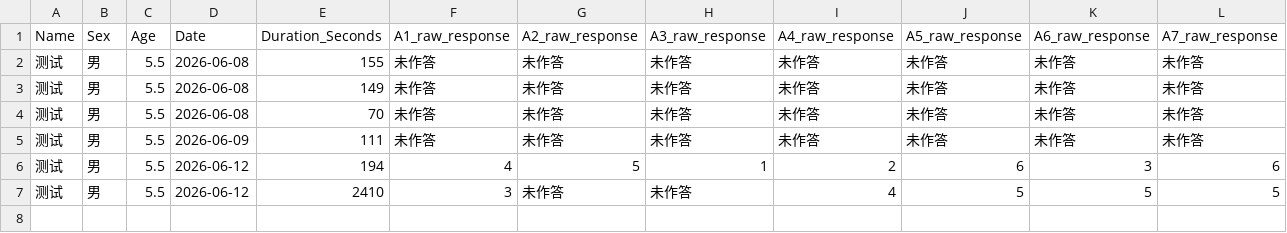
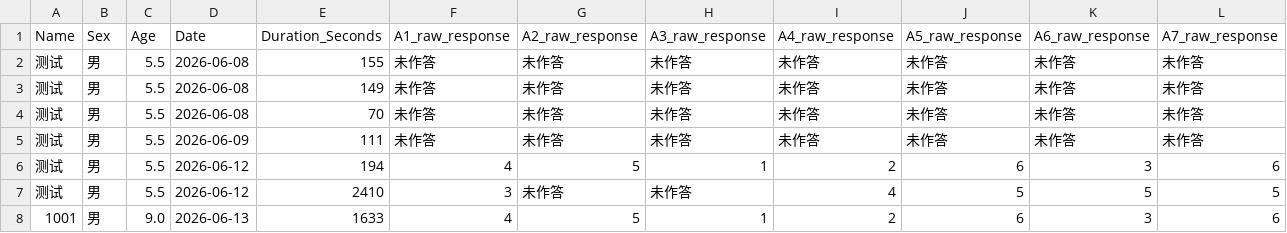
Before and after one commit to lianglixia1234/IQ-Test-and-Report, a CSV file: record.csv, drawn as a sheet; only a part is shown; rows hold the shown columns only; the diff names each change by its address in the sheet, - before the commit and + after, or states it on an @@ line.

Commit message:
Add IQ result

```diff
--- a/record.csv
+++ b/record.csv
+row 8: 1001 | 男 | 9.0 | 2026-06-13 | 1633 | 4 | 5 | 1 | 2 | 6 | 3 | 6
```
